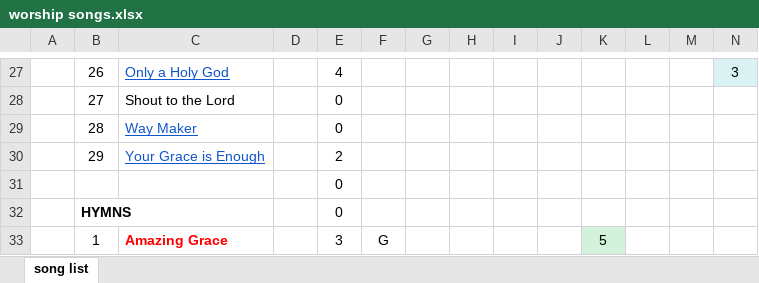
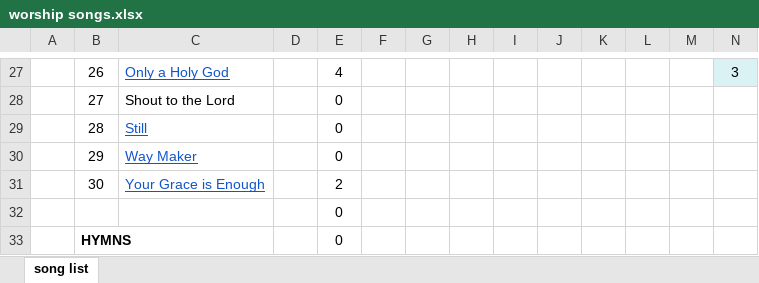
Before and after one commit to kendall412/worship, an Excel workbook: worship songs.xlsx, sheet song list, drawn as a sheet; only a part is shown, gaps mark what is left out; the shorter side is filled out with more unchanged rows; values as stored, in another font and other column widths than the file's, no borders; addresses are those after the commit; rows hold the shown columns only; the diff names each change by its address in the sheet, - before the commit and + after, or states it on an @@ line.

Commit message:
revides

```diff
--- a/worship songs.xlsx (sheet song list)
+++ b/worship songs.xlsx (sheet song list)
+row 29:  | 28 | Still |  | 0
-B30: 28
+B30: 29
-B31: 29
+B31: 30
```
Also changed, not shown: formulas that keep their value.
